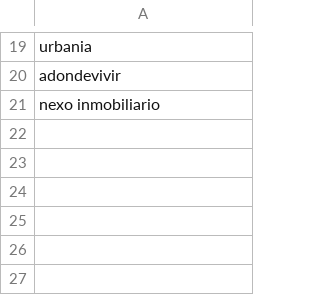
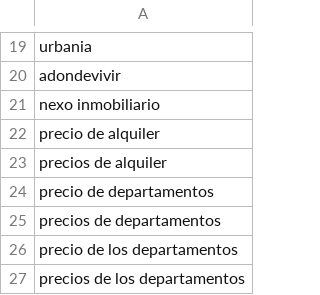
Before and after one commit to arturoLucazzz/dptos, a CSV file: data/market/news-keywords.csv, drawn as a sheet; only a part is shown, gaps mark what is left out; the diff names each change by its address in the sheet, - before the commit and + after, or states it on an @@ line.

```diff
--- a/data/market/news-keywords.csv
+++ b/data/market/news-keywords.csv
+row 22: precio de alquiler
+row 23: precios de alquiler
+row 24: precio de departamentos
+row 25: precios de departamentos
+row 26: precio de los departamentos
+row 27: precios de los departamentos
```
Also changed, not shown: 15 other files.
